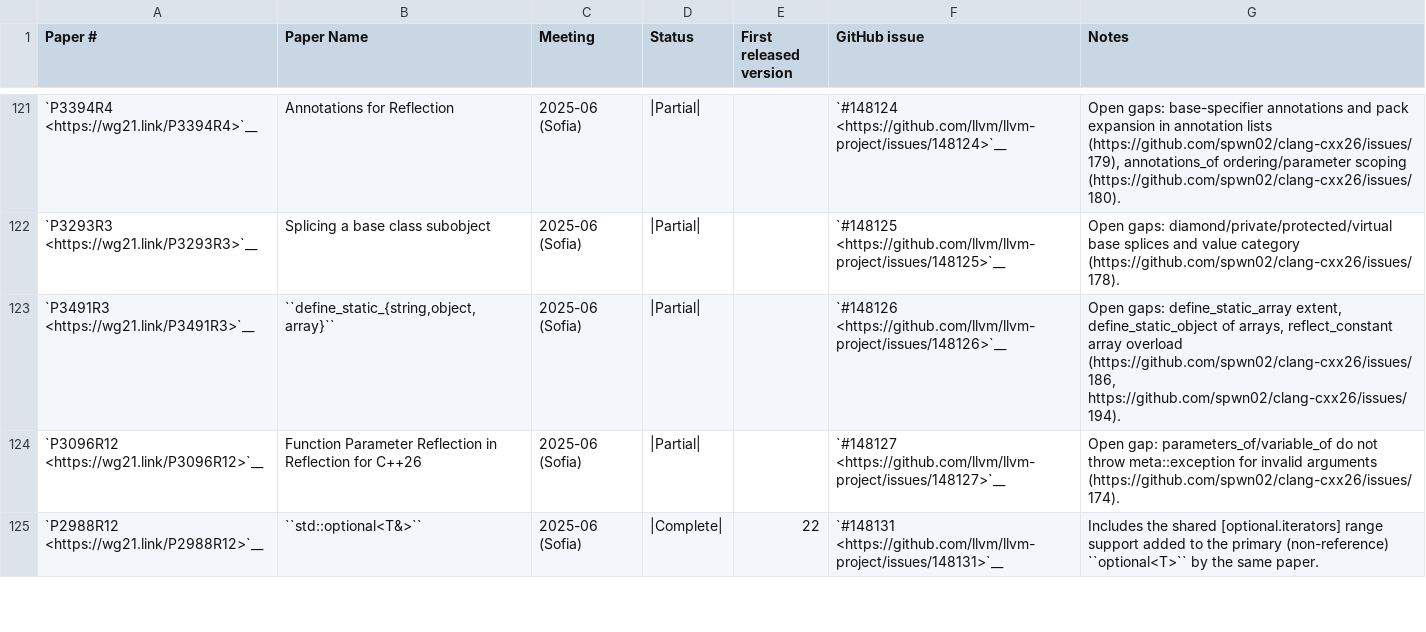
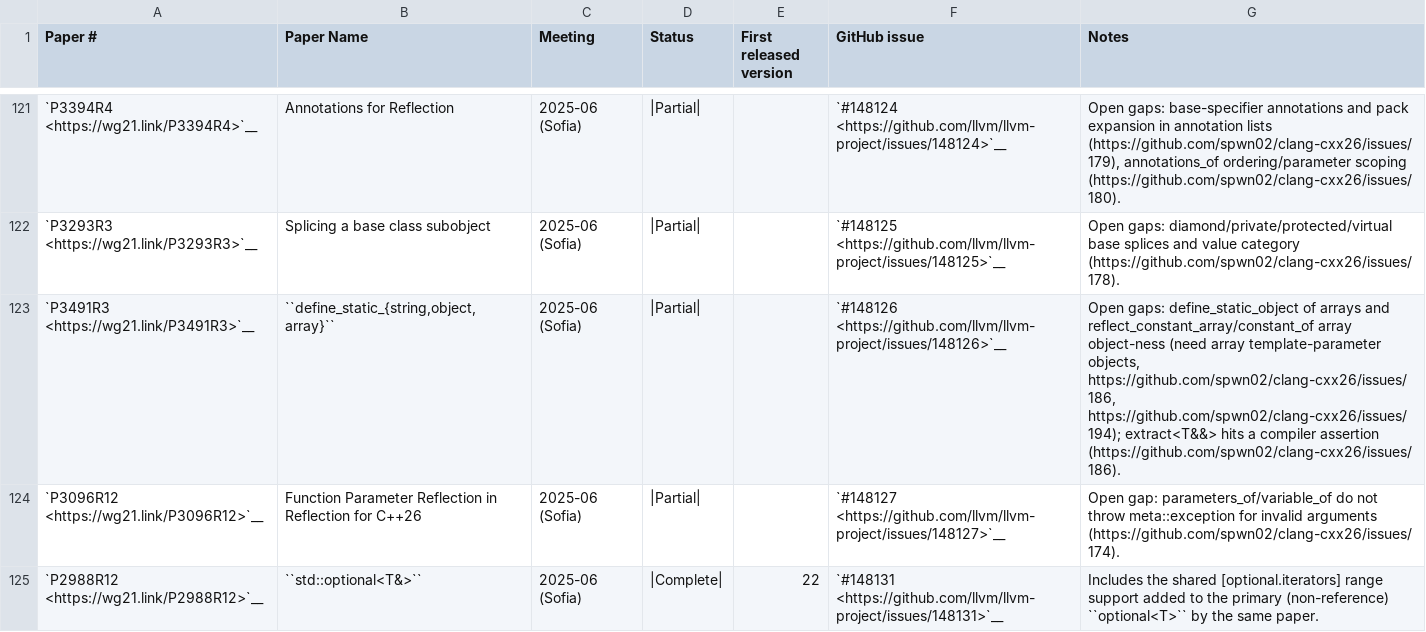
Before and after one commit to spwn02/clang-cxx26, a CSV file: libcxx/docs/Status/Cxx2cPapers.csv, drawn as a sheet; only a part is shown, gaps mark what is left out.

```diff
--- a/libcxx/docs/Status/Cxx2cPapers.csv
+++ b/libcxx/docs/Status/Cxx2cPapers.csv
@@ -122,3 +122,3 @@
 "`P3293R3 <https://wg21.link/P3293R3>`__","Splicing a base class subobject","2025-06 (Sofia)","|Partial|","","`#148125 <https://github.com/llvm/llvm-project/issues/148125>`__","Open gaps: diamond/private/protected/virtual base splices and value category (https://github.com/spwn02/clang-cxx26/issues/178)."
-"`P3491R3 <https://wg21.link/P3491R3>`__","``define_static_{string,object,array}``","2025-06 (Sofia)","|Partial|","","`#148126 <https://github.com/llvm/llvm-project/issues/148126>`__","Open gaps: define_static_array extent, define_static_object of arrays, reflect_constant array overload (https://github.com/spwn02/clang-cxx26/issues/186, https://github.com/spwn02/clang-cxx26/issues/194)."
+"`P3491R3 <https://wg21.link/P3491R3>`__","``define_static_{string,object,array}``","2025-06 (Sofia)","|Partial|","","`#148126 <https://github.com/llvm/llvm-project/issues/148126>`__","Open gaps: define_static_object of arrays and reflect_constant_array/constant_of array object-ness (need array template-parameter objects, https://github.com/spwn02/clang-cxx26/issues/186, https://github.com/spwn02/clang-cxx26/issues/194); extract<T&&> hits a compiler assertion (https://github.com/spwn02/clang-cxx26/issues/186)."
 "`P3096R12 <https://wg21.link/P3096R12>`__","Function Parameter Reflection in Reflection for C++26","2025-06 (Sofia)","|Partial|","","`#148127 <https://github.com/llvm/llvm-project/issues/148127>`__","Open gap: parameters_of/variable_of do not throw meta::exception for invalid arguments (https://github.com/spwn02/clang-cxx26/issues/174)."
```
Also changed, not shown: 10 other files.
